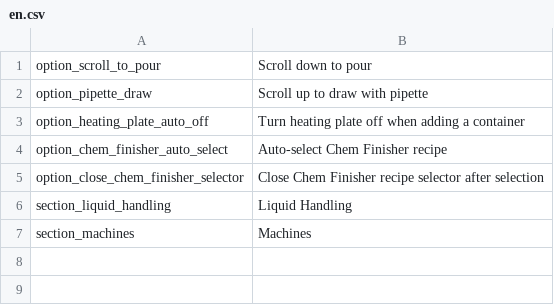
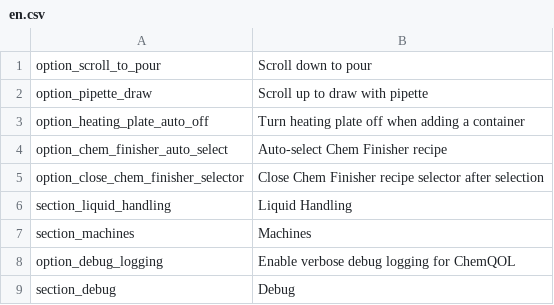
Before and after one commit to SimDing/chemqol, a CSV file: Localization/en.csv, drawn as a sheet; the diff names each change by its address in the sheet, - before the commit and + after, or states it on an @@ line.

```diff
--- a/Localization/en.csv
+++ b/Localization/en.csv
+row 8: option_debug_logging | Enable verbose debug logging for ChemQOL
+row 9: section_debug | Debug
```
Also changed, not shown: 5 other files.
